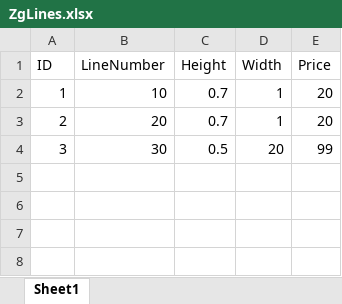
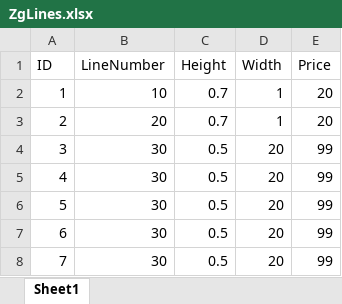
Before and after one commit to alekssandar30/SimpleForge, an Excel workbook: TestForgeApp/wwwroot/Uploads/ZgLines.xlsx, sheet Sheet1, drawn as a sheet; values as stored, in another font and other column widths than the file's, no borders; the diff names each change by its address in the sheet, - before the commit and + after, or states it on an @@ line.

Commit message:
search two properties and excel data

```diff
--- a/TestForgeApp/wwwroot/Uploads/ZgLines.xlsx (sheet Sheet1)
+++ b/TestForgeApp/wwwroot/Uploads/ZgLines.xlsx (sheet Sheet1)
+row 5: 4 | 30 | 0.5 | 20 | 99
+row 6: 5 | 30 | 0.5 | 20 | 99
+row 7: 6 | 30 | 0.5 | 20 | 99
+row 8: 7 | 30 | 0.5 | 20 | 99
```
Also changed, not shown: 15 other files.
